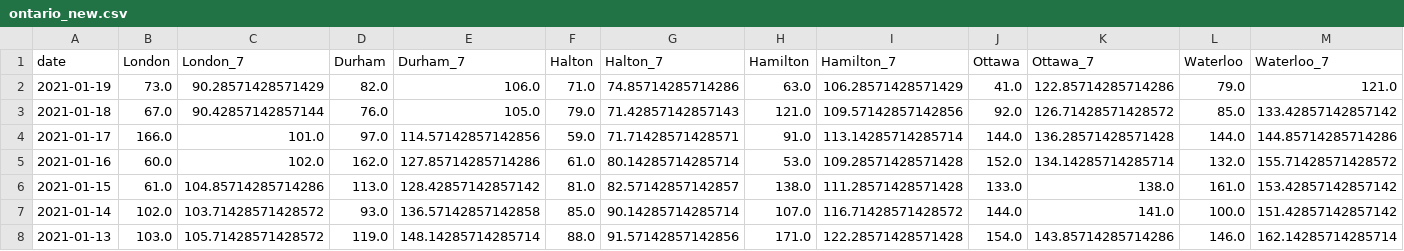
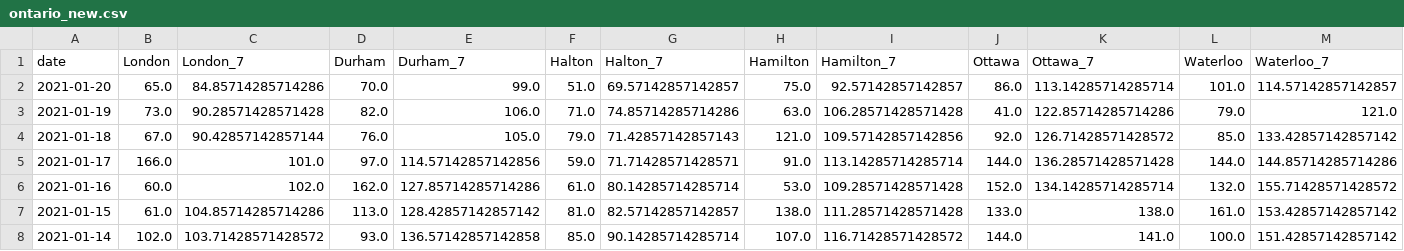
Before and after one commit to martin-allen/covid, a CSV file: data/output/ontario_new.csv, drawn as a sheet; only a part is shown; the shorter side is filled out with more unchanged rows; addresses are those after the commit; rows hold the shown columns only; the diff names each change by its address in the sheet, - before the commit and + after, or states it on an @@ line.

Commit message:
Data update

```diff
--- a/data/output/ontario_new.csv
+++ b/data/output/ontario_new.csv
+row 2: 2021-01-20 | 65.0 | 84.85714285714286 | 70.0 | 99.0 | 51.0 | 69.57142857142857 | 75.0 | 92.57142857142857 | 86.0 | 113.14285714285714 | 101.0 | 114.57142857142857
-C3 (London_7): 90.28571428571429
+C3 (London_7): 90.28571428571428
-I3 (Hamilton_7): 106.28571428571429
+I3 (Hamilton_7): 106.28571428571428
```
Also changed, not shown: data/output/ml_general.csv, data/output/ontario_total.csv, 4 other files.
